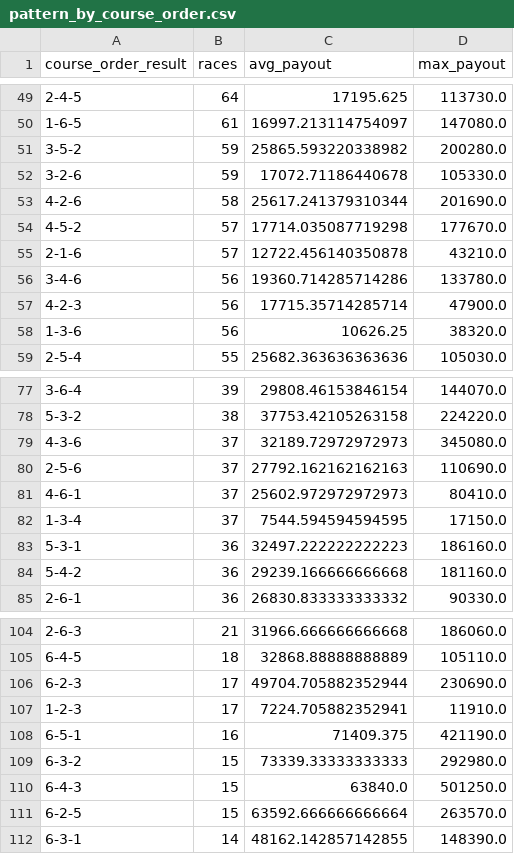
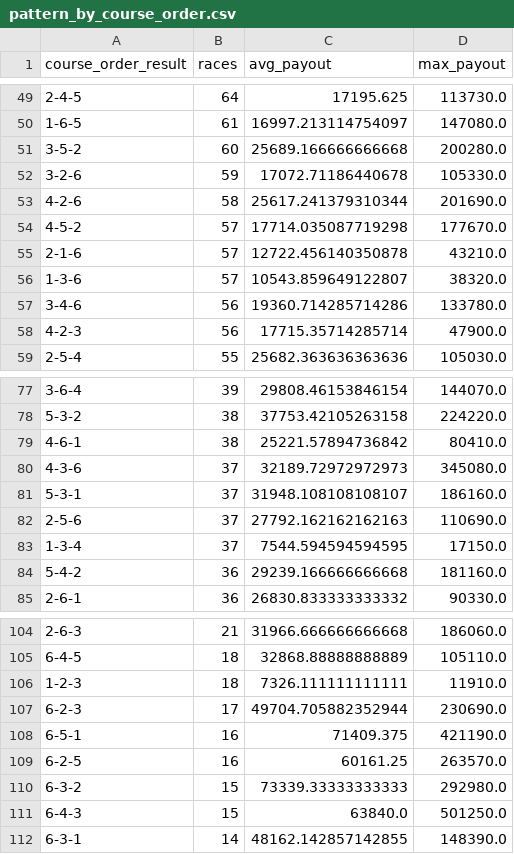
Before and after one commit to Patrickimamura/boatrace-analysis, a CSV file: output/pattern_by_course_order.csv, drawn as a sheet; only a part is shown, gaps mark what is left out; the diff covers the shown part only.

```diff
--- a/output/pattern_by_course_order.csv
+++ b/output/pattern_by_course_order.csv
@@ -50,3 +50,3 @@
 1-6-5,61,16997.213114754097,147080.0
-3-5-2,59,25865.593220338982,200280.0
+3-5-2,60,25689.166666666668,200280.0
 3-2-6,59,17072.71186440678,105330.0
@@ -55,5 +55,5 @@
 2-1-6,57,12722.456140350878,43210.0
+1-3-6,57,10543.859649122807,38320.0
 3-4-6,56,19360.714285714286,133780.0
 4-2-3,56,17715.35714285714,47900.0
-1-3-6,56,10626.25,38320.0
 2-5-4,55,25682.363636363636,105030.0
@@ -78,7 +78,7 @@
 5-3-2,38,37753.42105263158,224220.0
+4-6-1,38,25221.57894736842,80410.0
 4-3-6,37,32189.72972972973,345080.0
+5-3-1,37,31948.108108108107,186160.0
 2-5-6,37,27792.162162162163,110690.0
-4-6-1,37,25602.972972972973,80410.0
 1-3-4,37,7544.594594594595,17150.0
-5-3-1,36,32497.222222222223,186160.0
 5-4-2,36,29239.166666666668,181160.0
@@ -105,8 +105,8 @@
 6-4-5,18,32868.88888888889,105110.0
+1-2-3,18,7326.111111111111,11910.0
 6-2-3,17,49704.705882352944,230690.0
-1-2-3,17,7224.705882352941,11910.0
 6-5-1,16,71409.375,421190.0
+6-2-5,16,60161.25,263570.0
 6-3-2,15,73339.33333333333,292980.0
 6-4-3,15,63840.0,501250.0
-6-2-5,15,63592.666666666664,263570.0
 6-3-1,14,48162.142857142855,148390.0
```
Also changed, not shown: 14 added rows, 14 removed rows and 18 edited cells elsewhere in this file, output/pattern_by_boat_order.csv, output/stadium_high_payout_summary.csv, 8 other files.
